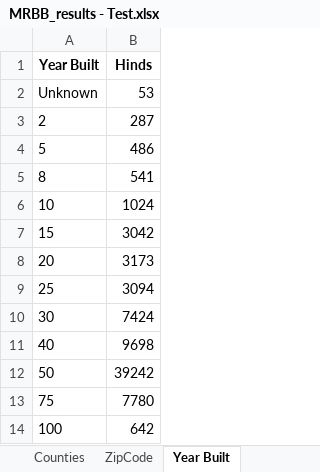
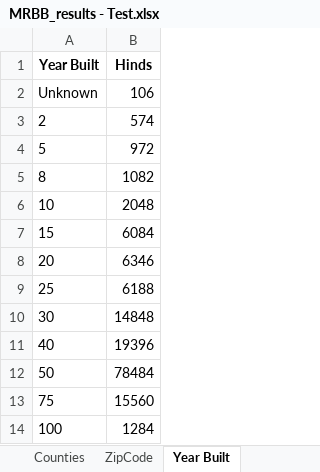
Before and after one commit to ignacioaraya1995/Reverse-Buybox-Tool, an Excel workbook: output/MRBB_results - Test.xlsx, sheet Year Built, drawn as a sheet; values as stored, in another font and other column widths than the file's, no borders; the diff names each change by its address in the sheet, - before the commit and + after, or states it on an @@ line.

```diff
--- a/output/MRBB_results - Test.xlsx (sheet Year Built)
+++ b/output/MRBB_results - Test.xlsx (sheet Year Built)
-B2 (Hinds): 53
+B2 (Hinds): 106
-B3 (Hinds): 287
+B3 (Hinds): 574
-B4 (Hinds): 486
+B4 (Hinds): 972
-B5 (Hinds): 541
+B5 (Hinds): 1082
-B6 (Hinds): 1024
+B6 (Hinds): 2048
-B7 (Hinds): 3042
+B7 (Hinds): 6084
-B8 (Hinds): 3173
+B8 (Hinds): 6346
-B9 (Hinds): 3094
+B9 (Hinds): 6188
-B10 (Hinds): 7424
+B10 (Hinds): 14848
-B11 (Hinds): 9698
+B11 (Hinds): 19396
-B12 (Hinds): 39242
+B12 (Hinds): 78484
-B13 (Hinds): 7780
+B13 (Hinds): 15560
-B14 (Hinds): 642
+B14 (Hinds): 1284
```
Also changed, not shown: sheet Market, sheet ZipCode, sheet Total Value, sheet Living Area, sheet Lot Size, sheet Counties, 2 other files.
